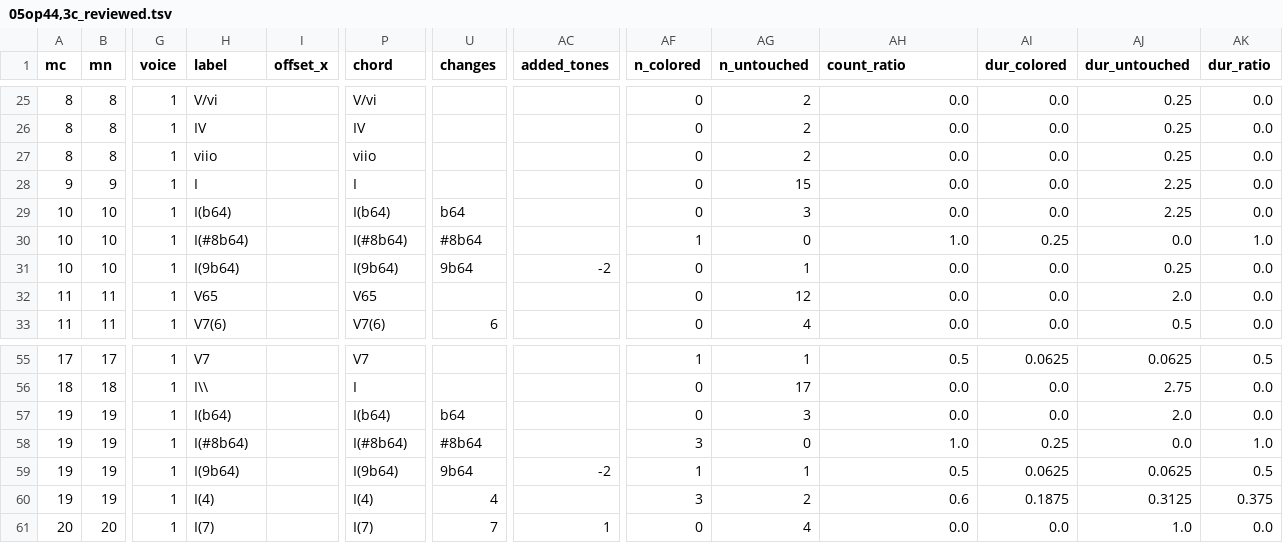
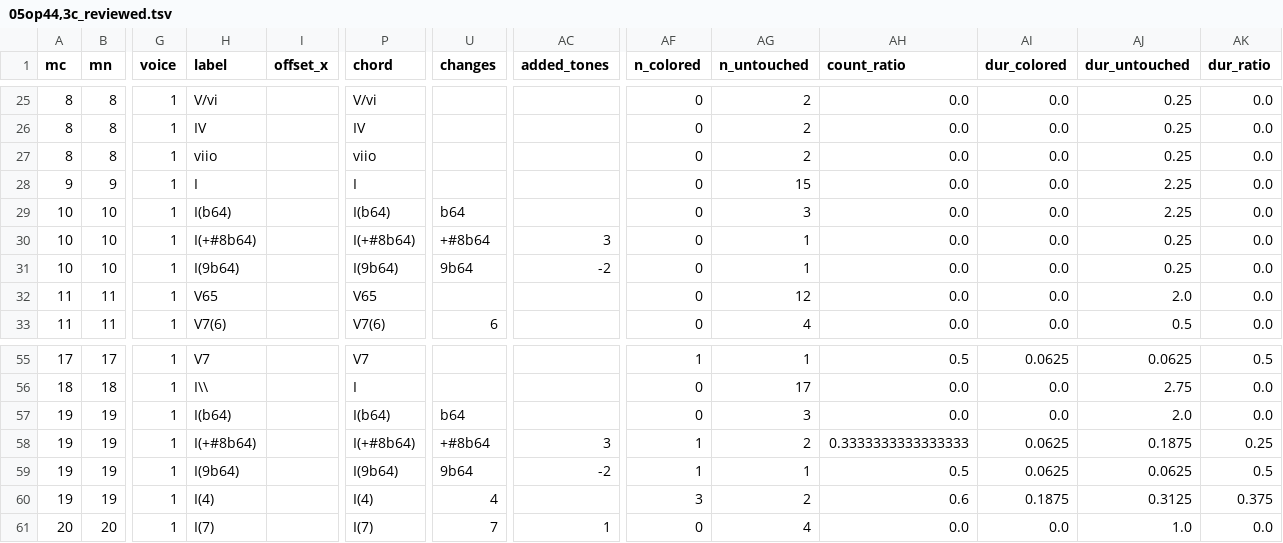
Before and after one commit to DCMLab/mendelssohn_quartets, a TSV file: reviewed/05op44,3c_reviewed.tsv, drawn as a sheet; only a part is shown, gaps mark what is left out; the diff names each change by its address in the sheet, - before the commit and + after, or states it on an @@ line.

```diff
--- a/reviewed/05op44,3c_reviewed.tsv
+++ b/reviewed/05op44,3c_reviewed.tsv
-H30 (label): I(#8b64)
+H30 (label): I(+#8b64)
-P30 (chord): I(#8b64)
+P30 (chord): I(+#8b64)
-U30 (changes): #8b64
+U30 (changes): +#8b64
-AC30 (added_tones): (empty)
+AC30 (added_tones): 3
-AF30 (n_colored): 1
+AF30 (n_colored): 0
-AG30 (n_untouched): 0
+AG30 (n_untouched): 1
-AH30 (count_ratio): 1.0
+AH30 (count_ratio): 0.0
-AI30 (dur_colored): 0.25
+AI30 (dur_colored): 0.0
-AJ30 (dur_untouched): 0.0
+AJ30 (dur_untouched): 0.25
-AK30 (dur_ratio): 1.0
+AK30 (dur_ratio): 0.0
-H58 (label): I(#8b64)
+H58 (label): I(+#8b64)
-P58 (chord): I(#8b64)
+P58 (chord): I(+#8b64)
-U58 (changes): #8b64
+U58 (changes): +#8b64
-AC58 (added_tones): (empty)
+AC58 (added_tones): 3
-AF58 (n_colored): 3
+AF58 (n_colored): 1
-AG58 (n_untouched): 0
+AG58 (n_untouched): 2
-AH58 (count_ratio): 1.0
+AH58 (count_ratio): 0.3333333333333333
-AI58 (dur_colored): 0.25
+AI58 (dur_colored): 0.0625
-AJ58 (dur_untouched): 0.0
+AJ58 (dur_untouched): 0.1875
-AK58 (dur_ratio): 1.0
+AK58 (dur_ratio): 0.25
```
Also changed, not shown: harmonies/05op44,3c.harmonies.tsv, 3 other files.
